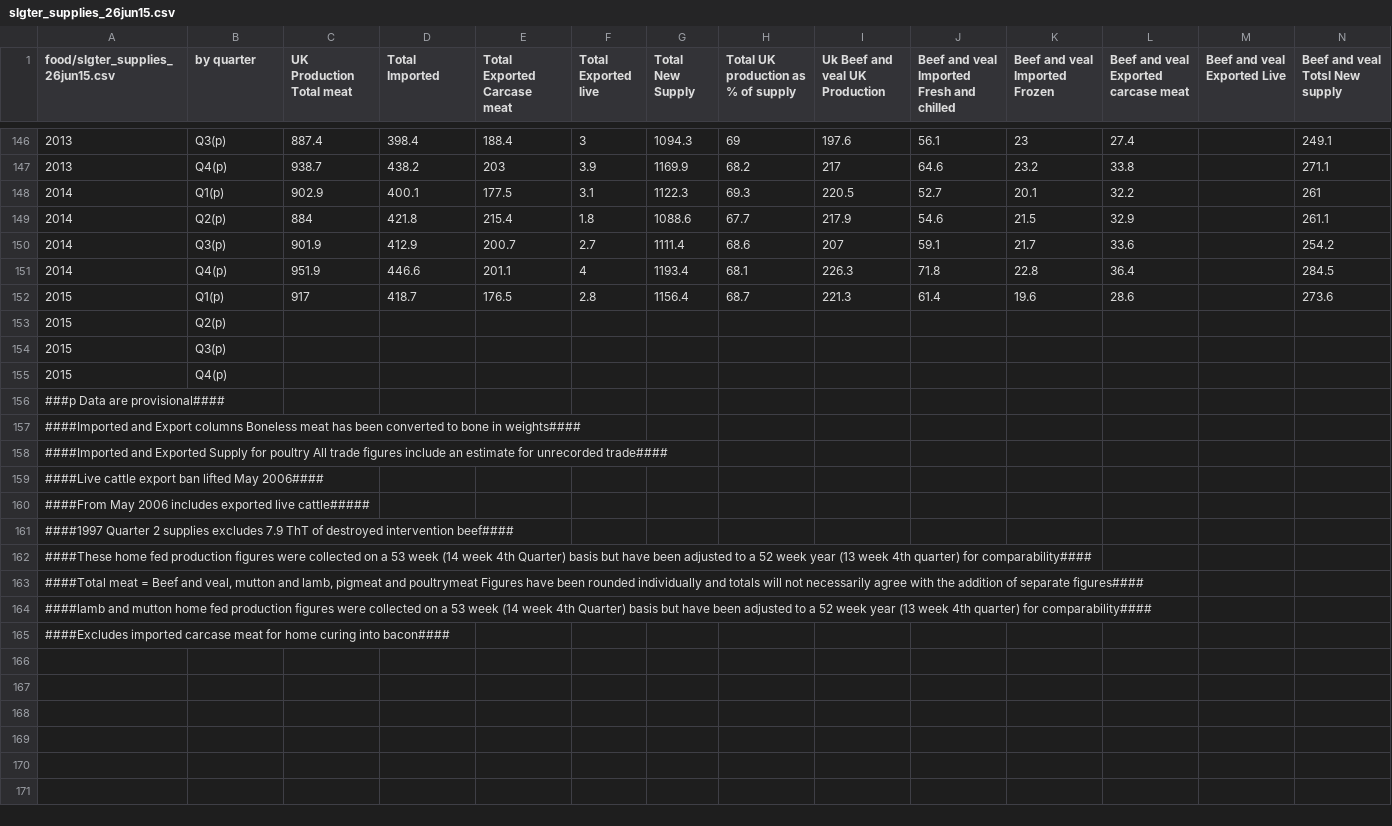
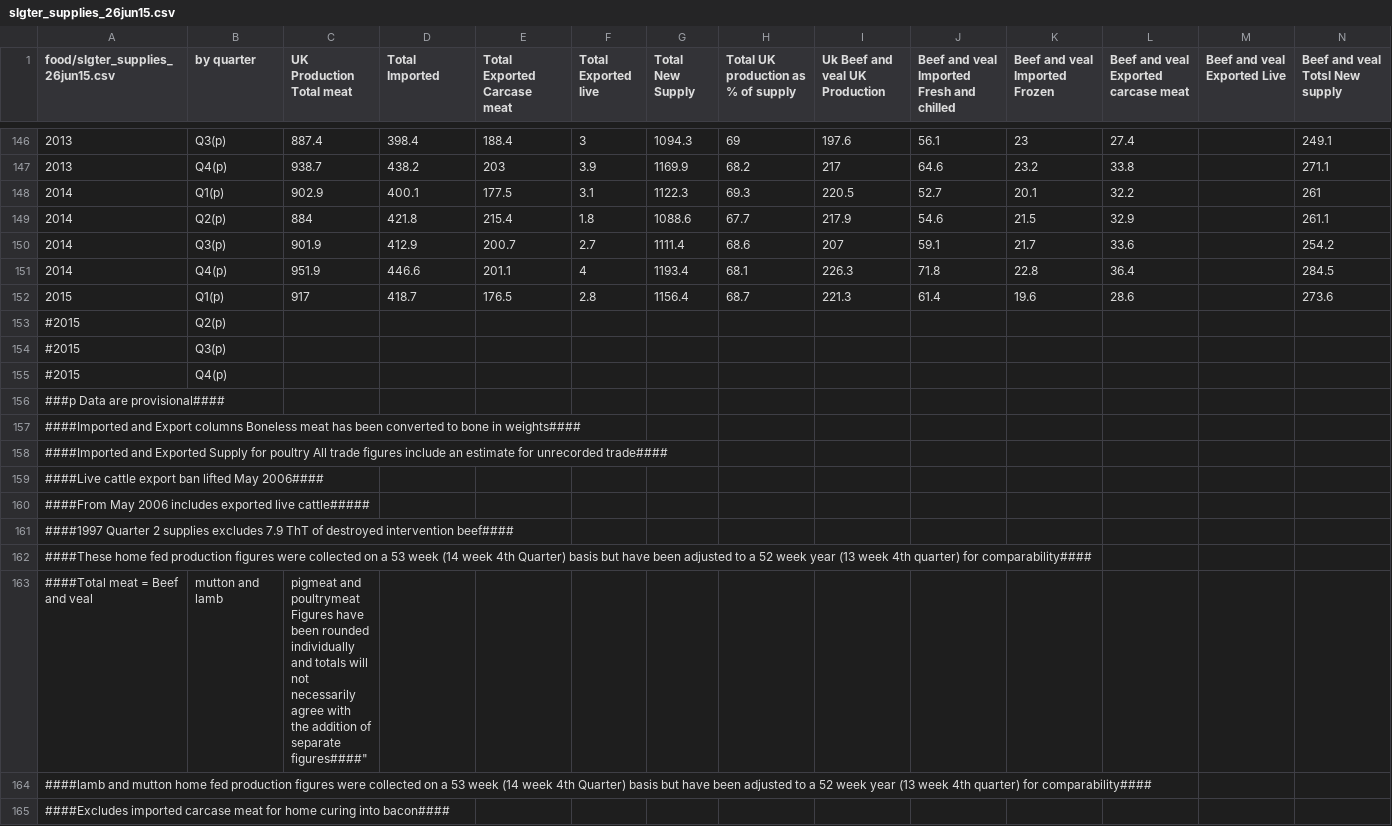
Before and after one commit to ajholyoake/mcmc_intro, a CSV file: data/slgter_supplies_26jun15.csv, drawn as a sheet; only a part is shown, gaps mark what is left out; removed rows and columns are numbered as before the commit, all else as after; rows hold the shown columns only; the diff names each change by its address in the sheet, - before the commit and + after, or states it on an @@ line.

```diff
--- a/data/slgter_supplies_26jun15.csv
+++ b/data/slgter_supplies_26jun15.csv
-A153:A155 (food/slgter_supplies_26jun15.csv): 2015
+A153:A155 (food/slgter_supplies_26jun15.csv): #2015
-row 163: ####Total meat = Beef and veal, mutton and lamb, pigmeat and poultrymeat Figures have been rounded individually and totals will not necessarily agree with the addition of separate figures####
+row 163: ####Total meat = Beef and veal | mutton and lamb | pigmeat and poultrymeat Figures have been rounded individually and totals will not necessarily agree with the addition of separate figures####"
```
Also changed, not shown: data/slaug_cont_mth_17sep15_home.csv, data/slaughter_mth_17sep15.csv, 3 other files.
